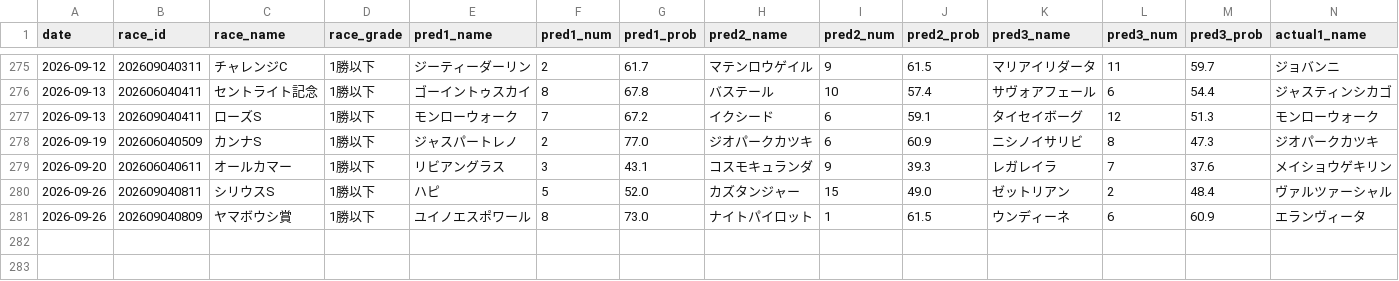
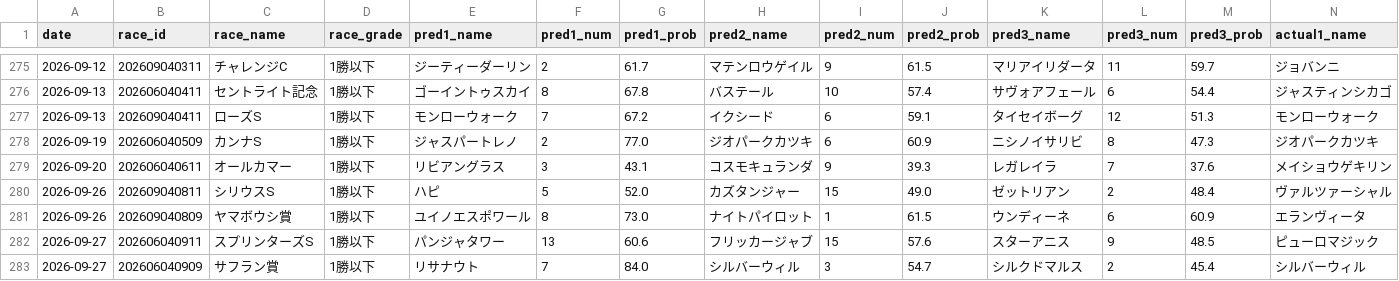
Before and after one commit to yssohrrs206038s-oss/keiba-predictor, a CSV file: keiba_predictor/data/results_history.csv, drawn as a sheet; only a part is shown, gaps mark what is left out; rows hold the shown columns only; the diff names each change by its address in the sheet, - before the commit and + after, or states it on an @@ line.

```diff
--- a/keiba_predictor/data/results_history.csv
+++ b/keiba_predictor/data/results_history.csv
+row 282: 2026-09-27 | 202606040911 | スプリンターズS | 1勝以下 | パンジャタワー | 13 | 60.6 | フリッカージャブ | 15 | 57.6 | スターアニス | 9 | 48.5 | ピューロマジック
+row 283: 2026-09-27 | 202606040909 | サフラン賞 | 1勝以下 | リサナウト | 7 | 84.0 | シルバーウィル | 3 | 54.7 | シルクドマルス | 2 | 45.4 | シルバーウィル
```
